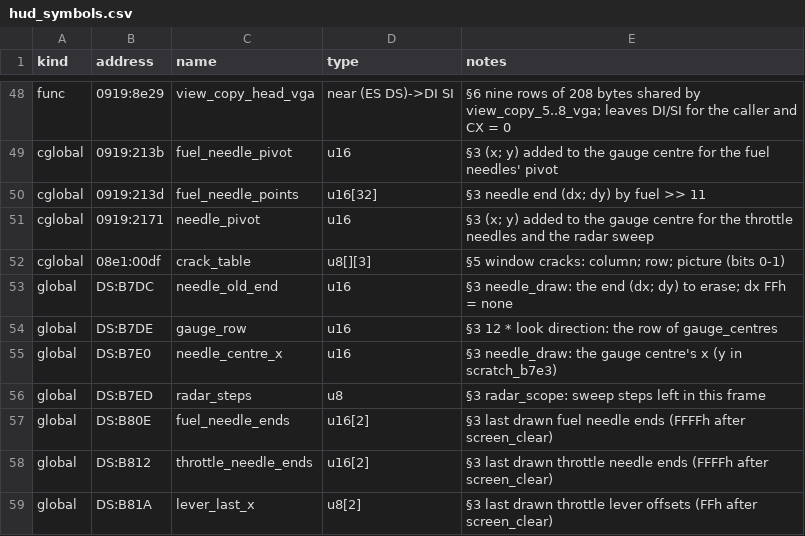
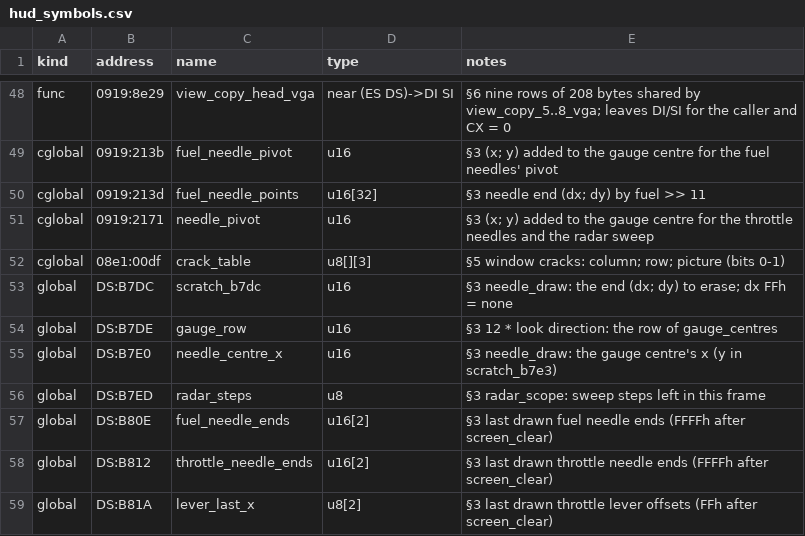
Before and after one commit to PlasticCog/Gunboat, a CSV file: reverse_engineering/spec/hud_symbols.csv, drawn as a sheet; only a part is shown, gaps mark what is left out.

```diff
--- a/reverse_engineering/spec/hud_symbols.csv
+++ b/reverse_engineering/spec/hud_symbols.csv
@@ -52,3 +52,3 @@ cglobal,0919:2171,needle_pivot,u16,§3 (x; y) added to the gauge centre for the
 cglobal,08e1:00df,crack_table,u8[][3],§5 window cracks: column; row; picture (bits 0-1)
-global,DS:B7DC,needle_old_end,u16,§3 needle_draw: the end (dx; dy) to erase; dx FFh = none
+global,DS:B7DC,scratch_b7dc,u16,§3 needle_draw: the end (dx; dy) to erase; dx FFh = none
 global,DS:B7DE,gauge_row,u16,§3 12 * look direction: the row of gauge_centres
```
Also changed, not shown: reverse_engineering/symbols.csv, 1 other file.
